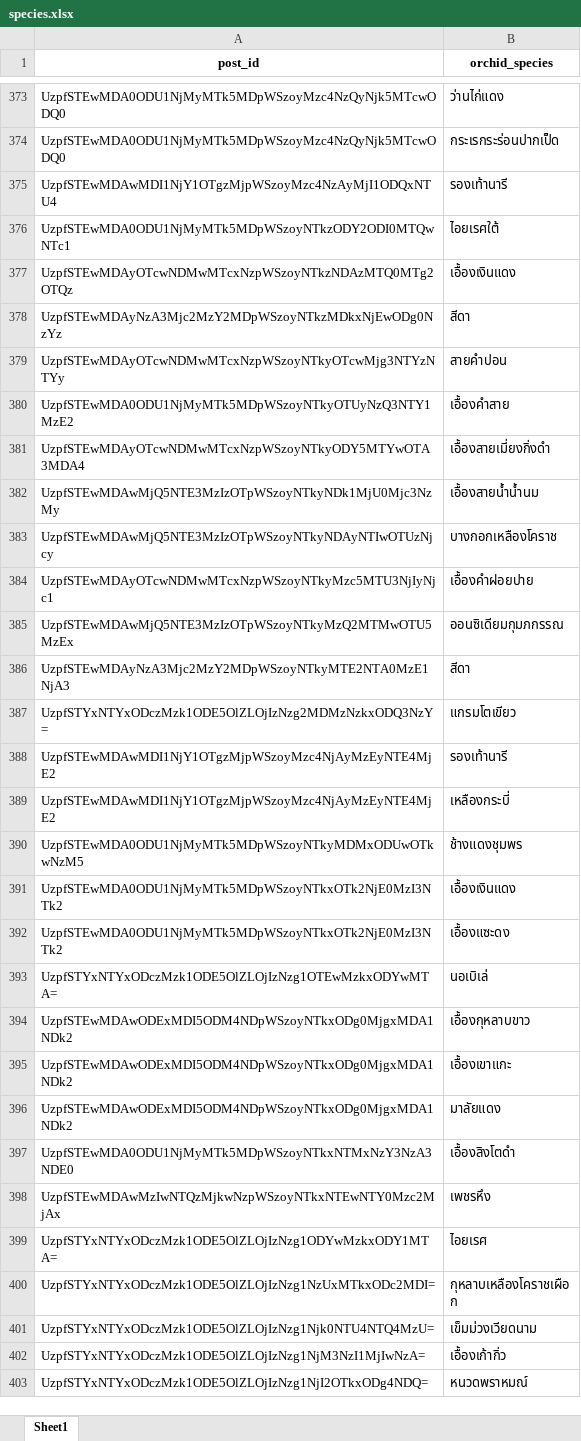
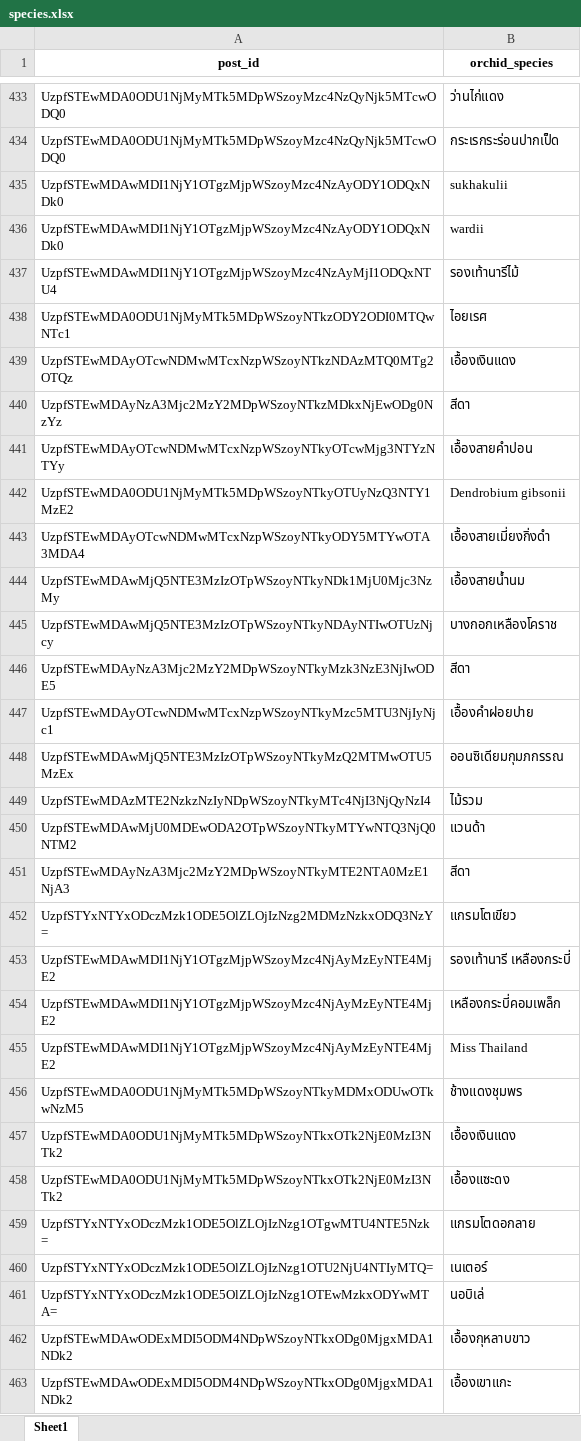
Before and after one commit to peerapat-t/Social-Listening-Data-Analytics, an Excel workbook: Thailand Orchid Marketplace/species.xlsx, sheet Sheet1, drawn as a sheet; only a part is shown, gaps mark what is left out; the shorter side is filled out with more unchanged rows; values as stored, in another font and other column widths than the file's, no borders; addresses are those after the commit; the diff covers the shown part only; the diff names each change by its address in the sheet, - before the commit and + after, or states it on an @@ line.

```diff
--- a/Thailand Orchid Marketplace/species.xlsx (sheet Sheet1)
+++ b/Thailand Orchid Marketplace/species.xlsx (sheet Sheet1)
@@ row 856 moved to row 435: UzpfSTEwMDAwMDI1NjY1OTgzMjpWSzoyMzc4NzAy… @@
@@ row 857 moved to row 436: UzpfSTEwMDAwMDI1NjY1OTgzMjpWSzoyMzc4NzAy… @@
-B437 (orchid_species): รองเท้านารี
+B437 (orchid_species): รองเท้านารีไม้
-B438 (orchid_species): ไอยเรศใต้
+B438 (orchid_species): ไอยเรศ
-B441 (orchid_species): สายคำปอน
+B441 (orchid_species): เอื้องสายคำปอน
-B442 (orchid_species): เอื้องคำสาย
+B442 (orchid_species): Dendrobium gibsonii
-B444 (orchid_species): เอื้องสายน้ำน้ำนม
+B444 (orchid_species): เอื้องสายน้ำนม
@@ row 781 moved to row 446: UzpfSTEwMDAyNzA3Mjc2MzY2MDpWSzoyNTkyMzk3… @@
+row 449: UzpfSTEwMDAzMTE2NzkzNzIyNDpWSzoyNTkyMTc4NjI3NjQyNzI4 | ไม้รวม
@@ row 782 moved to row 450: UzpfSTEwMDAwMjU0MDEwODA2OTpWSzoyNTkyMTYw… @@
-B453 (orchid_species): รองเท้านารี
+B453 (orchid_species): รองเท้านารี เหลืองกระบี่
-B454 (orchid_species): เหลืองกระบี่
+B454 (orchid_species): เหลืองกระบี่คอมเพล็ก
+row 455: UzpfSTEwMDAwMDI1NjY1OTgzMjpWSzoyMzc4NjAyMzEyNTE4MjE2 | Miss Thailand
+row 459: UzpfSTYxNTYxODczMzk1ODE5OlZLOjIzNzg1OTgwMTU4NTE5Nzk= | แกรมโตดอกลาย
+row 460: UzpfSTYxNTYxODczMzk1ODE5OlZLOjIzNzg1OTU2NjU4NTIyMTQ= | เนเตอร์
-B461 (orchid_species): นอเบิเล่
+B461 (orchid_species): นอบิเล่
```
Also changed, not shown: 122 added rows, 16 removed rows, 21 moved rows and 130 edited cells elsewhere in this sheet, Thailand Orchid Marketplace/tagging.xlsx, 2 other files.
